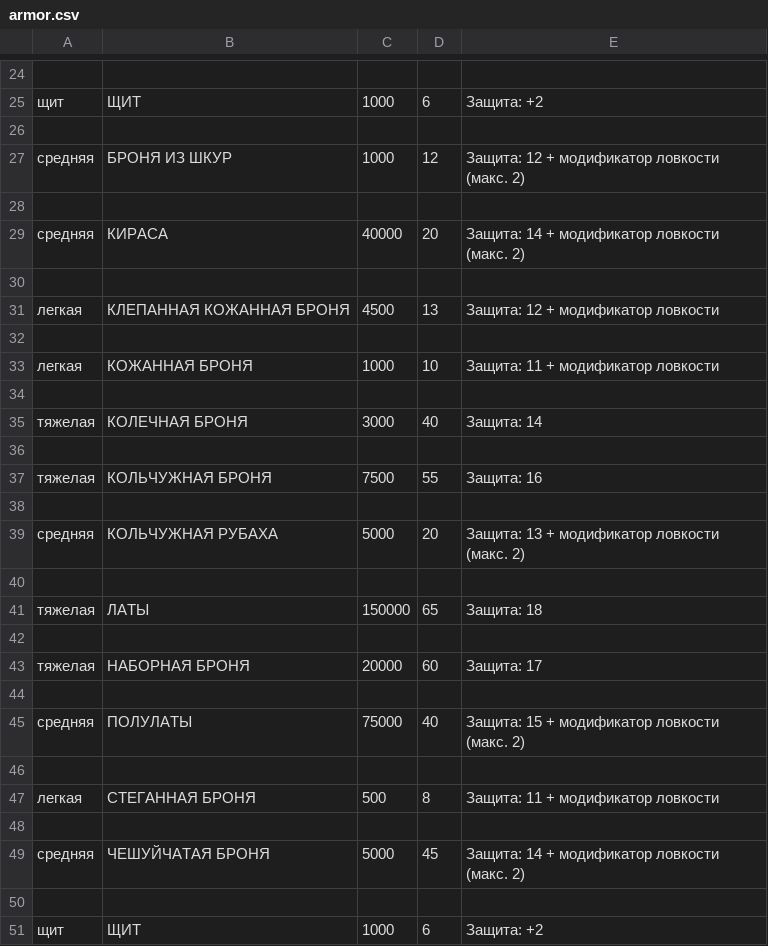
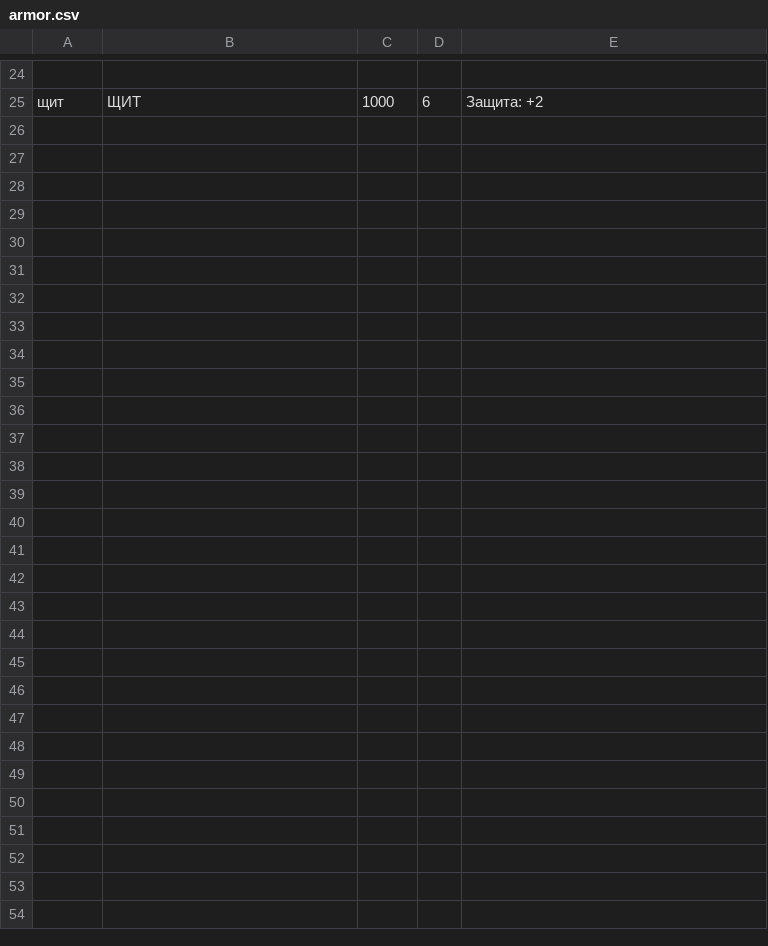
Before and after one commit to Vaniktech/Dungeons_and_Dragons, a CSV file: parsed_data/armor.csv, drawn as a sheet; only a part is shown, gaps mark what is left out; the diff names each change by its address in the sheet, - before the commit and + after, or states it on an @@ line.

```diff
--- a/parsed_data/armor.csv
+++ b/parsed_data/armor.csv
-row 26: (empty)
-row 27: средняя | БРОНЯ ИЗ ШКУР | 1000 | 12 | Защита: 12 + модификатор ловкости (макс. 2)
-row 28: (empty)
-row 29: средняя | КИРАСА | 40000 | 20 | Защита: 14 + модификатор ловкости (макс. 2)
-row 30: (empty)
-row 31: легкая | КЛЕПАННАЯ КОЖАННАЯ БРОНЯ | 4500 | 13 | Защита: 12 + модификатор ловкости
-row 32: (empty)
-row 33: легкая | КОЖАННАЯ БРОНЯ | 1000 | 10 | Защита: 11 + модификатор ловкости
-row 34: (empty)
-row 35: тяжелая | КОЛЕЧНАЯ БРОНЯ | 3000 | 40 | Защита: 14
-row 36: (empty)
-row 37: тяжелая | КОЛЬЧУЖНАЯ БРОНЯ | 7500 | 55 | Защита: 16
-row 38: (empty)
-row 39: средняя | КОЛЬЧУЖНАЯ РУБАХА | 5000 | 20 | Защита: 13 + модификатор ловкости (макс. 2)
-row 40: (empty)
-row 41: тяжелая | ЛАТЫ | 150000 | 65 | Защита: 18
-row 42: (empty)
-row 43: тяжелая | НАБОРНАЯ БРОНЯ | 20000 | 60 | Защита: 17
-row 44: (empty)
-row 45: средняя | ПОЛУЛАТЫ | 75000 | 40 | Защита: 15 + модификатор ловкости (макс. 2)
-row 46: (empty)
-row 47: легкая | СТЕГАННАЯ БРОНЯ | 500 | 8 | Защита: 11 + модификатор ловкости
-row 48: (empty)
-row 49: средняя | ЧЕШУЙЧАТАЯ БРОНЯ | 5000 | 45 | Защита: 14 + модификатор ловкости (макс. 2)
-row 50: (empty)
-row 51: щит | ЩИТ | 1000 | 6 | Защита: +2
```
Also changed, not shown: parsed_data/consumables.csv, parsed_data/container.csv, 8 other files.
